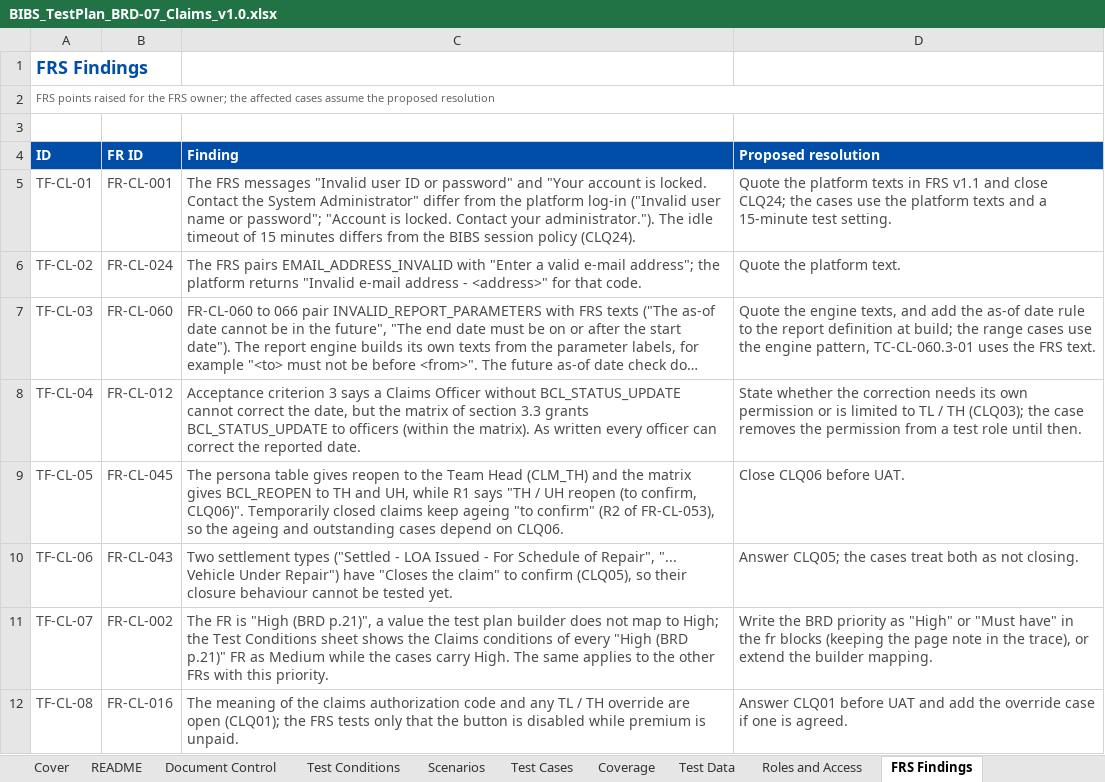
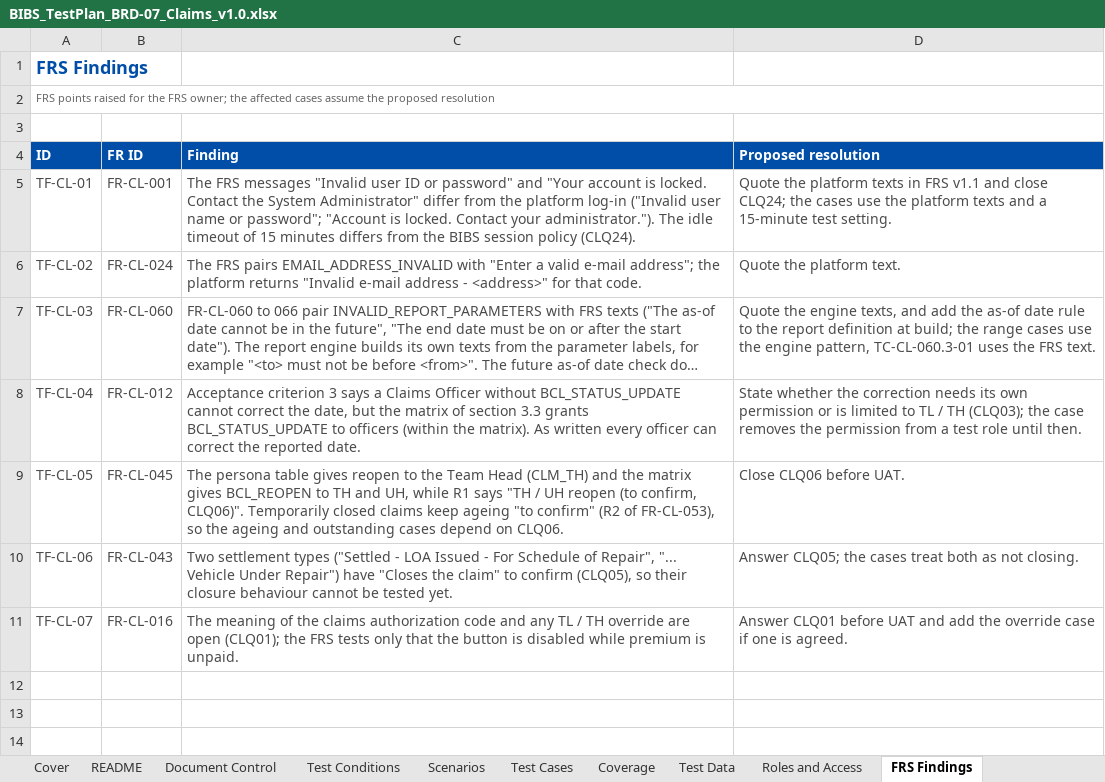
Before and after one commit to IortaTexhNXT-DEV/FinVerse, an Excel workbook: docs/deliverables/out/TestPlans/BIBS_TestPlan_BRD-07_Claims_v1.0.xlsx, sheet FRS Findings, drawn as a sheet; long unchanged cells end in …; values as stored, in another font and other column widths than the file's, no borders; conditional formats not drawn; the diff names each change by its address in the sheet, - before the commit and + after, or states it on an @@ line.

```diff
--- a/docs/deliverables/out/TestPlans/BIBS_TestPlan_BRD-07_Claims_v1.0.xlsx (sheet FRS Findings)
+++ b/docs/deliverables/out/TestPlans/BIBS_TestPlan_BRD-07_Claims_v1.0.xlsx (sheet FRS Findings)
-B11 (FR ID): FR-CL-002
+B11 (FR ID): FR-CL-016
-C11 (Finding): The FR is "High (BRD p.21)", a value the test plan builder does not map to High; the Test Conditions sheet shows the Claims conditions of every "High (BRD p.21)" FR as Medium while the cases carry High. The same applies to the other FRs with this priority.
+C11 (Finding): The meaning of the claims authorization code and any TL / TH override are open (CLQ01); the FRS tests only that the button is disabled while premium is unpaid.
-D11 (Proposed resolution): Write the BRD priority as "High" or "Must have" in the fr blocks (keeping the page note in the trace), or extend the builder mapping.
+D11 (Proposed resolution): Answer CLQ01 before UAT and add the override case if one is agreed.
-row 12: TF-CL-08 | FR-CL-016 | The meaning of the claims authorization code and any TL / TH override are open (CLQ01); the FRS tests only that the button is disabled while premium is unpaid. | Answer CLQ01 before UAT and add the override case if one is agreed.
```
Also changed, not shown: sheet Test Conditions, sheet Cover, 3 other files.
